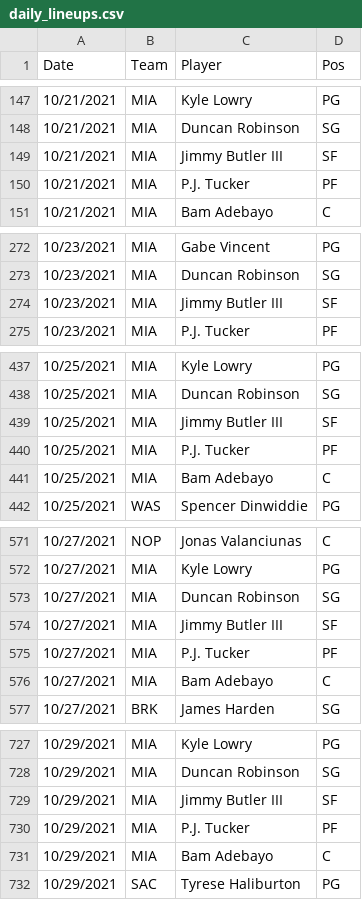
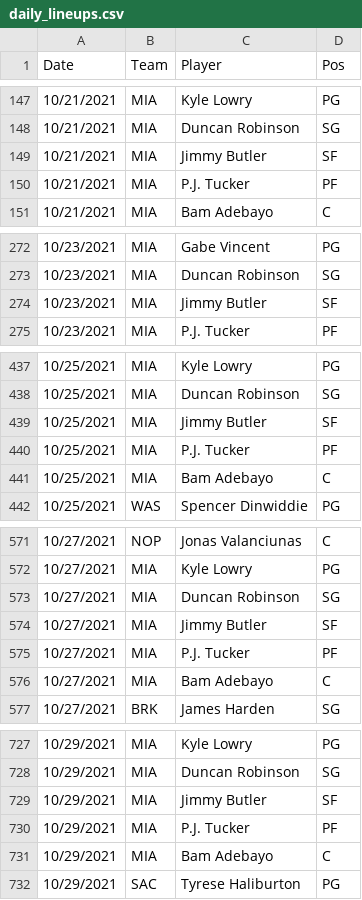
Before and after one commit to Relenes510/fantasy_basketball, a CSV file: tables/2021/daily_lineups.csv, drawn as a sheet; only a part is shown, gaps mark what is left out; the diff covers the shown part only.

```diff
--- a/tables/2021/daily_lineups.csv
+++ b/tables/2021/daily_lineups.csv
@@ -148,3 +148,3 @@ Date,Team,Player,Pos
 10/21/2021,MIA,Duncan Robinson,SG
-10/21/2021,MIA,Jimmy Butler III,SF
+10/21/2021,MIA,Jimmy Butler,SF
 10/21/2021,MIA,P.J. Tucker,PF
@@ -273,3 +273,3 @@ Date,Team,Player,Pos
 10/23/2021,MIA,Duncan Robinson,SG
-10/23/2021,MIA,Jimmy Butler III,SF
+10/23/2021,MIA,Jimmy Butler,SF
 10/23/2021,MIA,P.J. Tucker,PF
@@ -438,3 +438,3 @@ Date,Team,Player,Pos
 10/25/2021,MIA,Duncan Robinson,SG
-10/25/2021,MIA,Jimmy Butler III,SF
+10/25/2021,MIA,Jimmy Butler,SF
 10/25/2021,MIA,P.J. Tucker,PF
@@ -573,3 +573,3 @@ Date,Team,Player,Pos
 10/27/2021,MIA,Duncan Robinson,SG
-10/27/2021,MIA,Jimmy Butler III,SF
+10/27/2021,MIA,Jimmy Butler,SF
 10/27/2021,MIA,P.J. Tucker,PF
@@ -728,3 +728,3 @@ Date,Team,Player,Pos
 10/29/2021,MIA,Duncan Robinson,SG
-10/29/2021,MIA,Jimmy Butler III,SF
+10/29/2021,MIA,Jimmy Butler,SF
 10/29/2021,MIA,P.J. Tucker,PF
```
Also changed, not shown: 69 edited cells elsewhere in this file, tables/2022/daily_lineups.csv, tables/2023/daily_lineups.csv, 3 other files.
